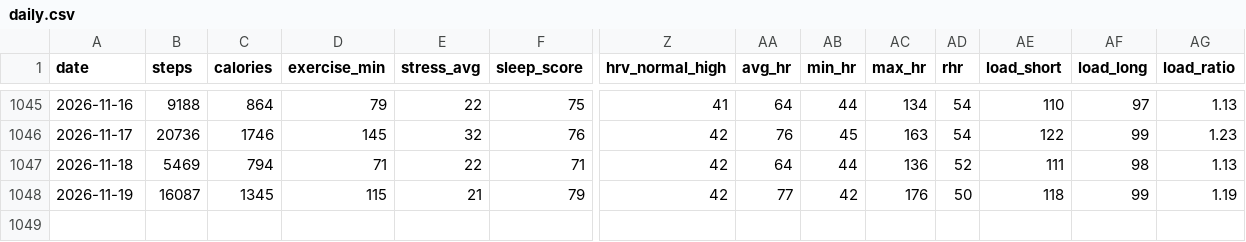
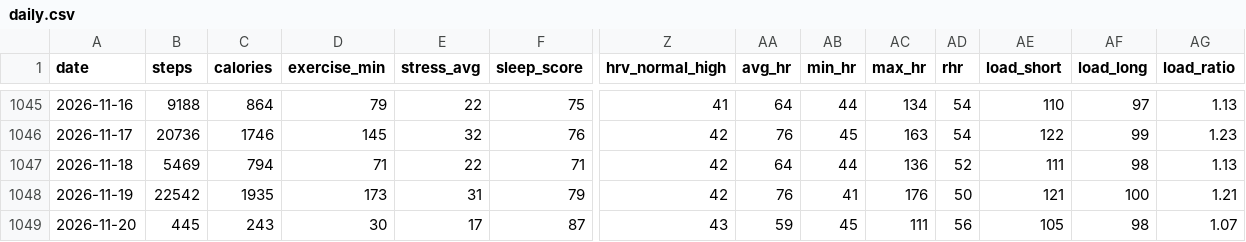
Before and after one commit to zhubao315/health, a CSV file: data/daily.csv, drawn as a sheet; only a part is shown, gaps mark what is left out; rows hold the shown columns only; the diff names each change by its address in the sheet, - before the commit and + after, or states it on an @@ line.

```diff
--- a/data/daily.csv
+++ b/data/daily.csv
-B1048 (steps): 16087
+B1048 (steps): 22542
-C1048 (calories): 1345
+C1048 (calories): 1935
-D1048 (exercise_min): 115
+D1048 (exercise_min): 173
-E1048 (stress_avg): 21
+E1048 (stress_avg): 31
-AA1048 (avg_hr): 77
+AA1048 (avg_hr): 76
-AB1048 (min_hr): 42
+AB1048 (min_hr): 41
-AE1048 (load_short): 118
+AE1048 (load_short): 121
-AF1048 (load_long): 99
+AF1048 (load_long): 100
-AG1048 (load_ratio): 1.19
+AG1048 (load_ratio): 1.21
+row 1049: 2026-11-20 | 445 | 243 | 30 | 17 | 87 | 43 | 59 | 45 | 111 | 56 | 105 | 98 | 1.07
```
Also changed, not shown: data/activities.csv, data/daily_health.csv, 15 other files.
